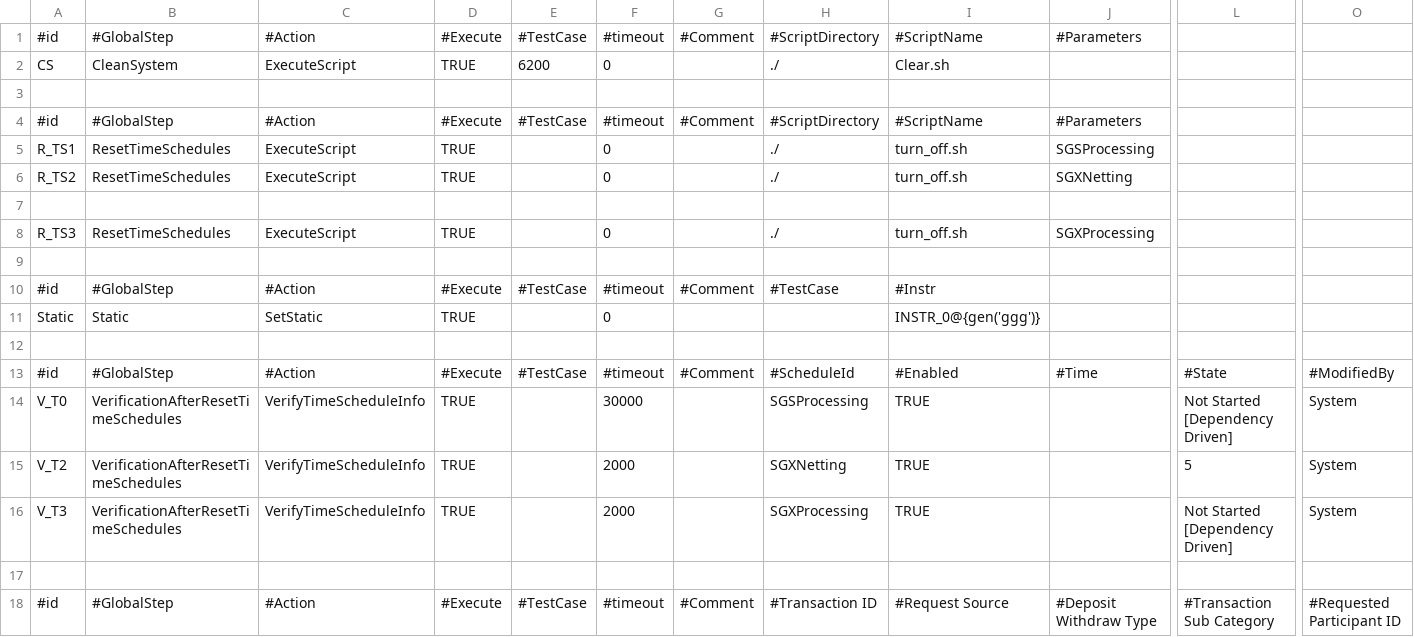
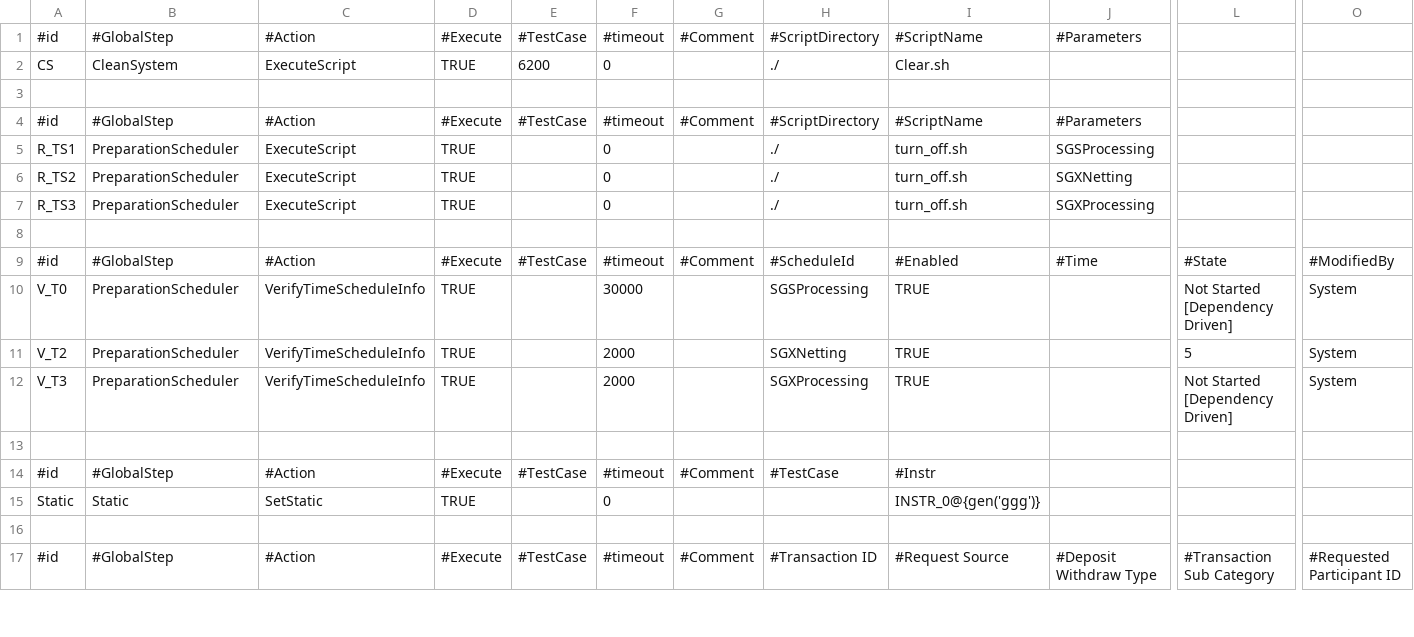
Before and after one commit to legchikov/sequoia, a CSV file: matrixes/depo_pre_without_deals_without_purge.csv, drawn as a sheet; only a part is shown, gaps mark what is left out; removed rows and columns are numbered as before the commit, all else as after; rows hold the shown columns only; the diff names each change by its address in the sheet, - before the commit and + after, or states it on an @@ line.

```diff
--- a/matrixes/depo_pre_without_deals_without_purge.csv
+++ b/matrixes/depo_pre_without_deals_without_purge.csv
-B5:B6: ResetTimeSchedules
+B5:B6: PreparationScheduler
+row 7: R_TS3 | PreparationScheduler | ExecuteScript | TRUE |  | 0 |  | ./ | turn_off.sh | SGXProcessing
-row 8: R_TS3 | ResetTimeSchedules | ExecuteScript | TRUE |  | 0 |  | ./ | turn_off.sh | SGXProcessing
@@ row 13 moved to row 9: #id @@
+row 10: V_T0 | PreparationScheduler | VerifyTimeScheduleInfo | TRUE |  | 30000 |  | SGSProcessing | TRUE |  | Not Started [Dependency Driven] | System
+row 11: V_T2 | PreparationScheduler | VerifyTimeScheduleInfo | TRUE |  | 2000 |  | SGXNetting | TRUE |  | 5 | System
+row 12: V_T3 | PreparationScheduler | VerifyTimeScheduleInfo | TRUE |  | 2000 |  | SGXProcessing | TRUE |  | Not Started [Dependency Driven] | System
-row 12: (empty)
-row 14: V_T0 | VerificationAfterResetTimeSchedules | VerifyTimeScheduleInfo | TRUE |  | 30000 |  | SGSProcessing | TRUE |  | Not Started [Dependency Driven] | System
-row 15: V_T2 | VerificationAfterResetTimeSchedules | VerifyTimeScheduleInfo | TRUE |  | 2000 |  | SGXNetting | TRUE |  | 5 | System
-row 16: V_T3 | VerificationAfterResetTimeSchedules | VerifyTimeScheduleInfo | TRUE |  | 2000 |  | SGXProcessing | TRUE |  | Not Started [Dependency Driven] | System
```
Also changed, not shown: 23 other files.
